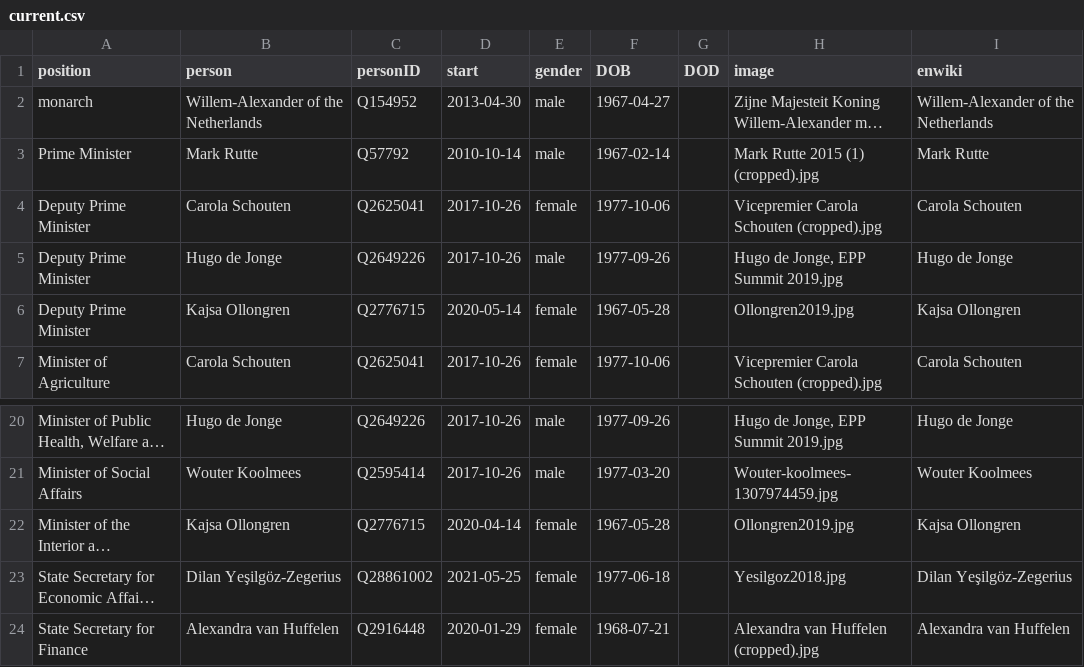
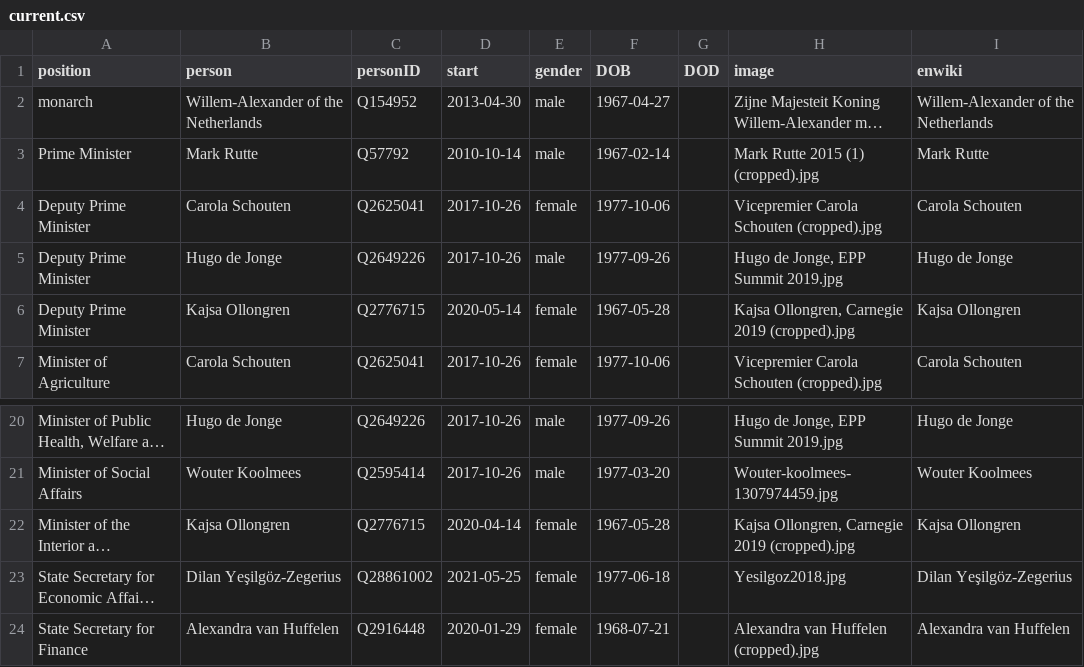
Before and after one commit to every-politician-scrapers/netherlands-cabinet, a CSV file: html/current.csv, drawn as a sheet; only a part is shown, gaps mark what is left out; long unchanged cells end in …; the diff names each change by its address in the sheet, - before the commit and + after, or states it on an @@ line.

Commit message:
HTML update

```diff
--- a/html/current.csv
+++ b/html/current.csv
-H6 (image): Ollongren2019.jpg
+H6 (image): Kajsa Ollongren, Carnegie 2019 (cropped).jpg
-H22 (image): Ollongren2019.jpg
+H22 (image): Kajsa Ollongren, Carnegie 2019 (cropped).jpg
```
